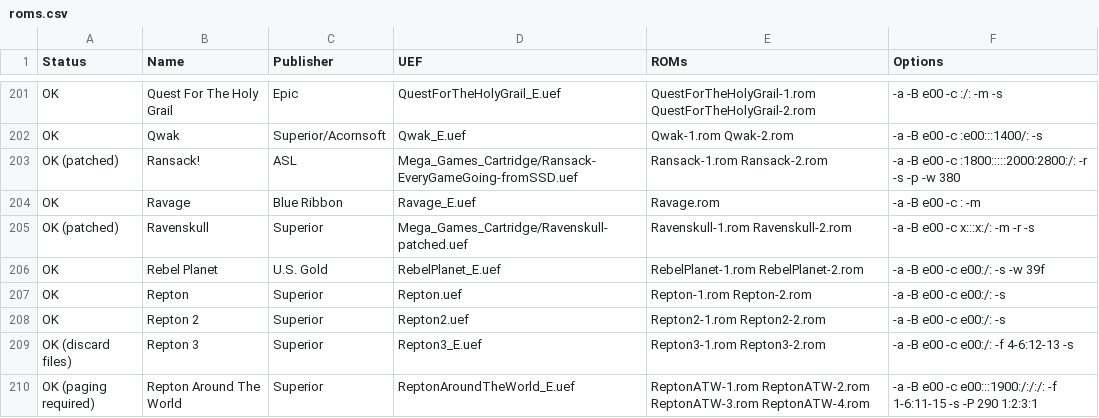
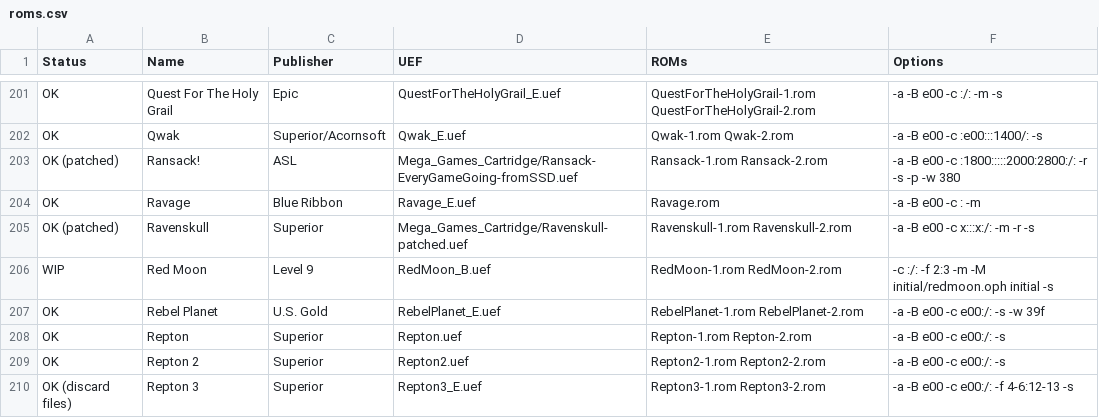
Before and after one commit to stardot/MegaGamesCartridge-ROM-recipes, a CSV file: roms.csv, drawn as a sheet; only a part is shown, gaps mark what is left out; the shorter side is filled out with more unchanged rows; the diff names each change by its address in the sheet, - before the commit and + after, or states it on an @@ line.

Commit message:
Updated the list of ROMs. Added fixes for another title.

```diff
--- a/roms.csv
+++ b/roms.csv
+row 206: WIP | Red Moon | Level 9 | RedMoon_B.uef | RedMoon-1.rom RedMoon-2.rom | -c :/: -f 2:3 -m -M initial/redmoon.oph initial -s
```
Also changed, not shown: 2 other files.
